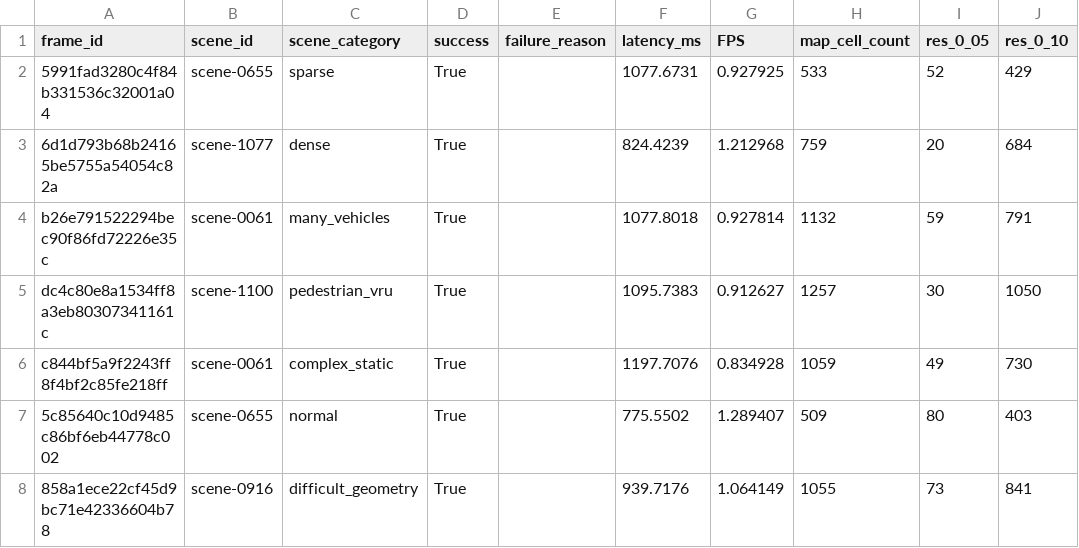
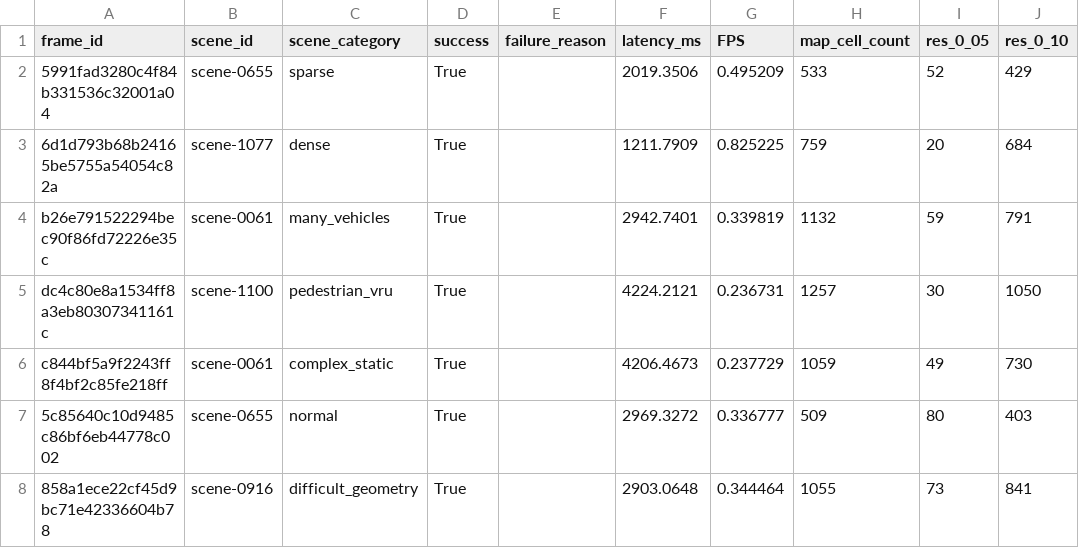
Before and after one commit to sih26053/LiDAR, a CSV file: results/final/final_reproducibility_results.csv, drawn as a sheet; only a part is shown; the diff names each change by its address in the sheet, - before the commit and + after, or states it on an @@ line.

```diff
--- a/results/final/final_reproducibility_results.csv
+++ b/results/final/final_reproducibility_results.csv
-F2 (latency_ms): 1077.6731
+F2 (latency_ms): 2019.3506
-G2 (FPS): 0.927925
+G2 (FPS): 0.495209
-F3 (latency_ms): 824.4239
+F3 (latency_ms): 1211.7909
-G3 (FPS): 1.212968
+G3 (FPS): 0.825225
-F4 (latency_ms): 1077.8018
+F4 (latency_ms): 2942.7401
-G4 (FPS): 0.927814
+G4 (FPS): 0.339819
-F5 (latency_ms): 1095.7383
+F5 (latency_ms): 4224.2121
-G5 (FPS): 0.912627
+G5 (FPS): 0.236731
-F6 (latency_ms): 1197.7076
+F6 (latency_ms): 4206.4673
-G6 (FPS): 0.834928
+G6 (FPS): 0.237729
-F7 (latency_ms): 775.5502
+F7 (latency_ms): 2969.3272
-G7 (FPS): 1.289407
+G7 (FPS): 0.336777
-F8 (latency_ms): 939.7176
+F8 (latency_ms): 2903.0648
-G8 (FPS): 1.064149
+G8 (FPS): 0.344464
```
Also changed, not shown: 13 other files.
